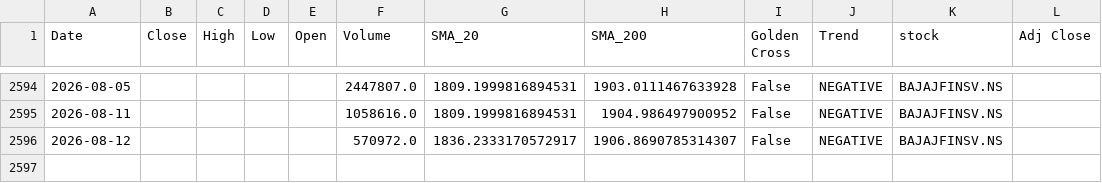
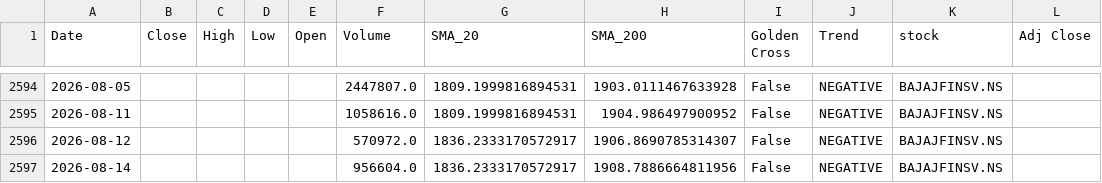
Before and after one commit to sohamdeshpande/nifty-analysis, a CSV file: data/BAJAJFINSV.NS.csv, drawn as a sheet; only a part is shown, gaps mark what is left out.

```diff
--- a/data/BAJAJFINSV.NS.csv
+++ b/data/BAJAJFINSV.NS.csv
@@ -2596 +2596,2 @@ Date,Close,High,Low,Open,Volume,SMA_20,SMA_200,Golden Cross,Trend,stock,Adj Clos
 2026-08-12,,,,,570972.0,1836.2333170572917,1906.8690785314307,False,NEGATIVE,BAJAJFINSV.NS,
+2026-08-14,,,,,956604.0,1836.2333170572917,1908.7886664811956,False,NEGATIVE,BAJAJFINSV.NS,
```
Also changed, not shown: data/ASIANPAINT.NS.csv, data/BHARTIARTL.NS.csv, 46 other files.
